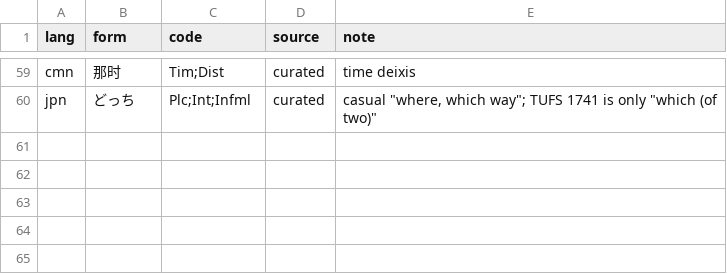
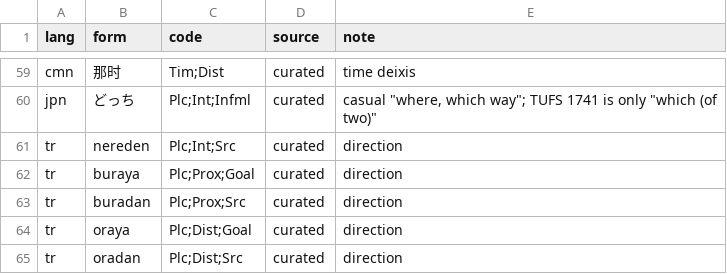
Before and after one commit to omwn/omw-pronoun, a TSV file: data/extra-lemmas.tsv, drawn as a sheet; only a part is shown, gaps mark what is left out; the diff names each change by its address in the sheet, - before the commit and + after, or states it on an @@ line.

```diff
--- a/data/extra-lemmas.tsv
+++ b/data/extra-lemmas.tsv
+row 61: tr | nereden | Plc;Int;Src | curated | direction
+row 62: tr | buraya | Plc;Prox;Goal | curated | direction
+row 63: tr | buradan | Plc;Prox;Src | curated | direction
+row 64: tr | oraya | Plc;Dist;Goal | curated | direction
+row 65: tr | oradan | Plc;Dist;Src | curated | direction
```
Also changed, not shown: data/lexicons.tsv, data/tufs-curation.tsv, 4 other files.
